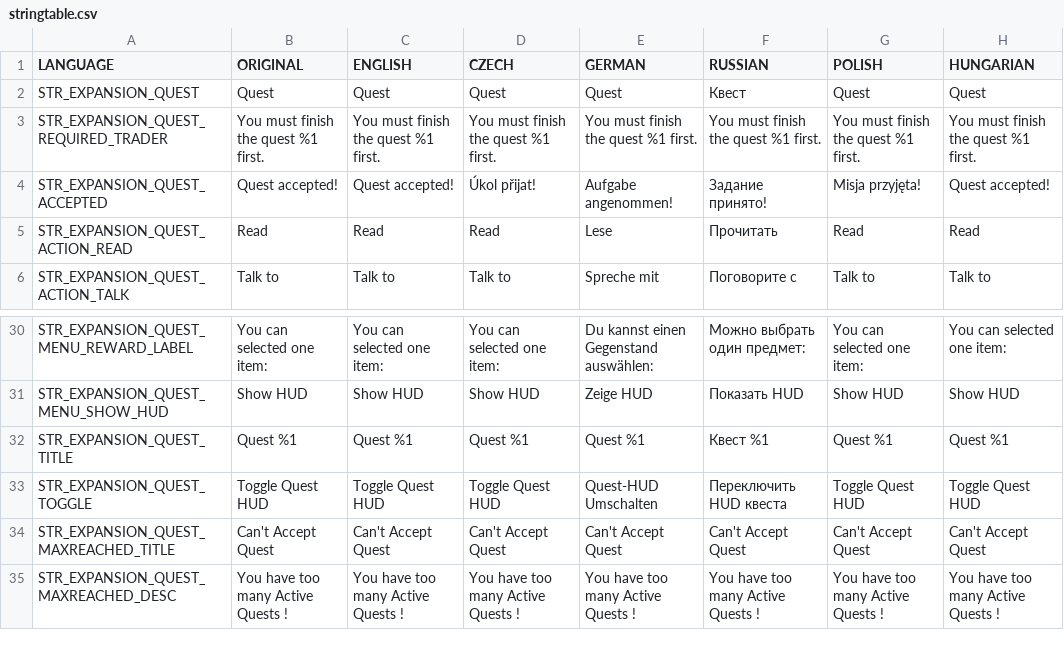
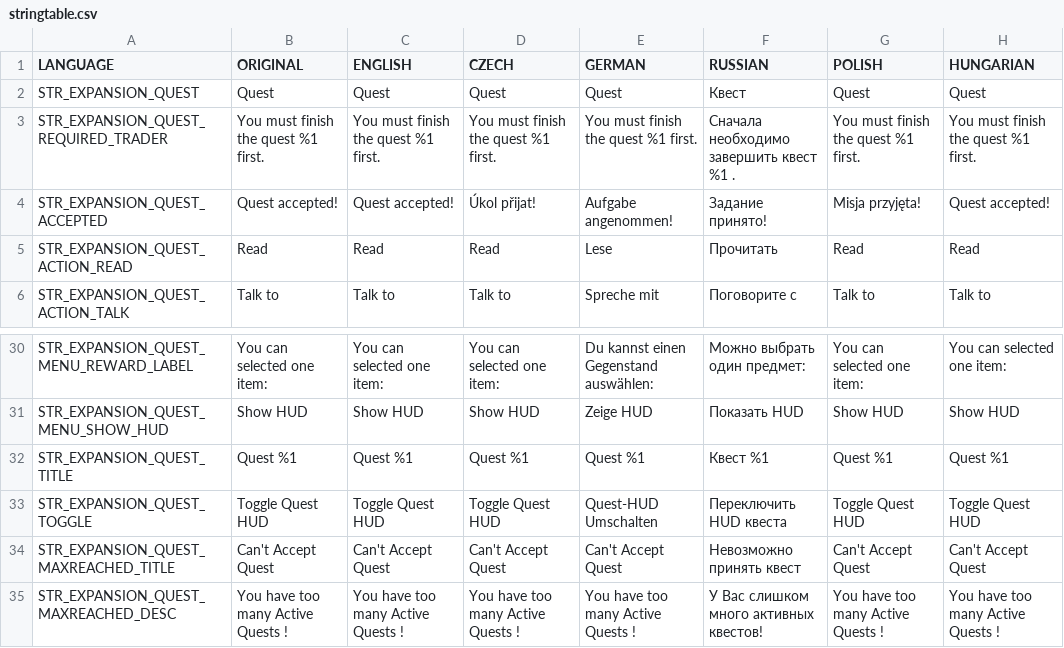
Before and after one commit to Prizrak070/DayZ-Expansion-Scripts, a CSV file: DayZExpansion/languagecore/Quests/stringtable.csv, drawn as a sheet; only a part is shown, gaps mark what is left out; the diff names each change by its address in the sheet, - before the commit and + after, or states it on an @@ line.

Commit message:
Some lines have been translated.

```diff
--- a/DayZExpansion/languagecore/Quests/stringtable.csv
+++ b/DayZExpansion/languagecore/Quests/stringtable.csv
-F3 (RUSSIAN): You must finish the quest %1 first.
+F3 (RUSSIAN): Сначала необходимо завершить квест %1 .
-F34 (RUSSIAN): Can't Accept Quest
+F34 (RUSSIAN): Невозможно принять квест
-F35 (RUSSIAN): You have too many Active Quests !
+F35 (RUSSIAN): У Вас слишком много активных квестов!
```
